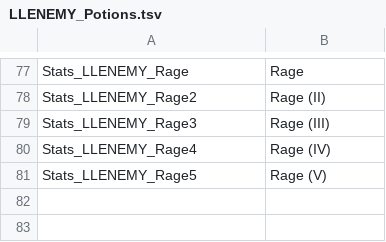
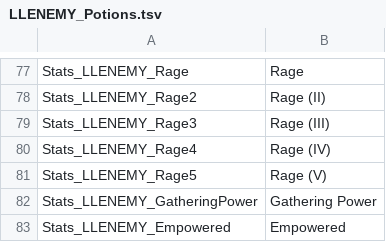
Before and after one commit to LaughingLeader-DOS2-Mods/EnemyUpgradeOverhaul, a TSV file: LocalKeys/LLENEMY_Potions.tsv, drawn as a sheet; only a part is shown, gaps mark what is left out; the diff names each change by its address in the sheet, - before the commit and + after, or states it on an @@ line.

```diff
--- a/LocalKeys/LLENEMY_Potions.tsv
+++ b/LocalKeys/LLENEMY_Potions.tsv
+row 82: Stats_LLENEMY_GatheringPower | Gathering Power
+row 83: Stats_LLENEMY_Empowered | Empowered
```
Also changed, not shown: LocalKeys/LLENEMY_Statuses.tsv, 2 other files.
